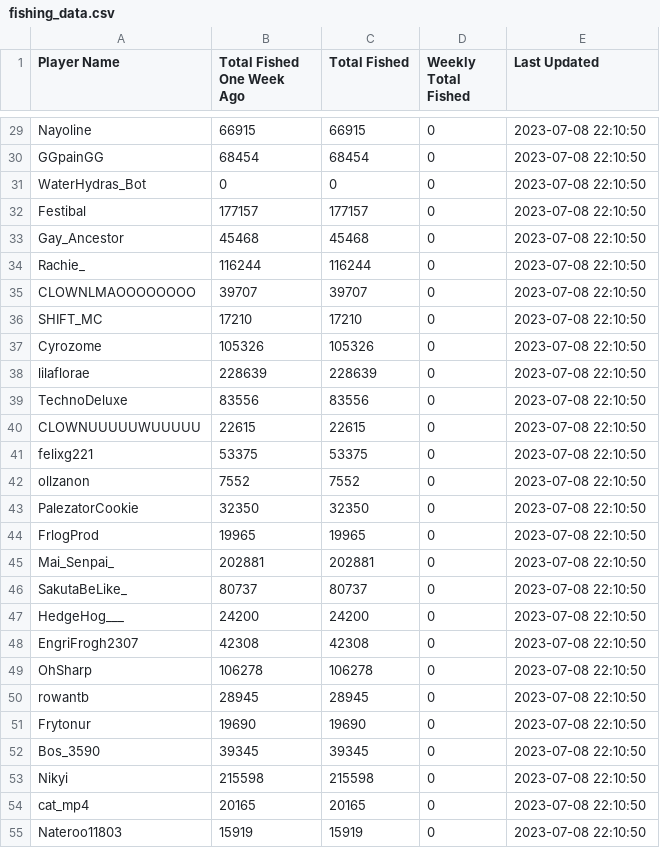
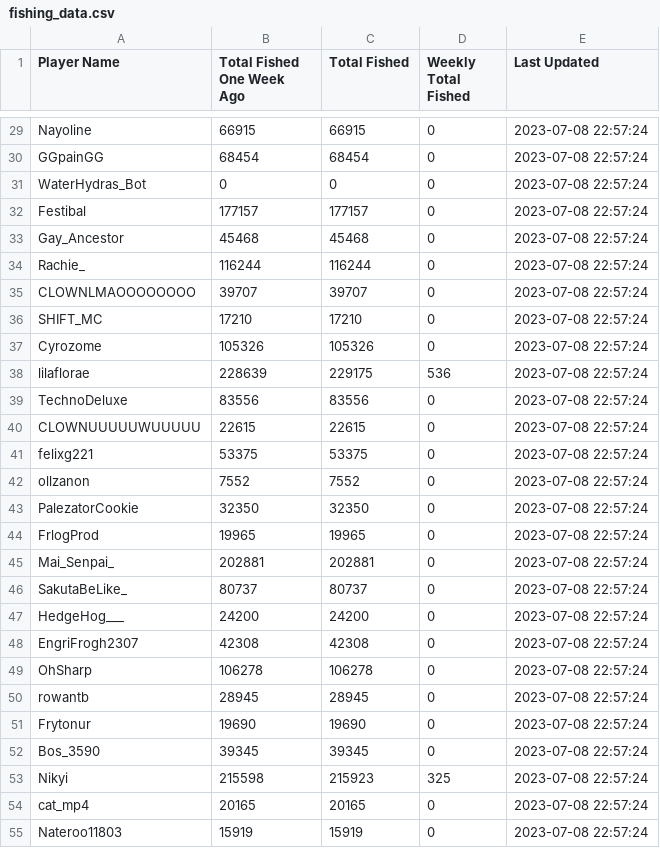
Before and after one commit to Smoothingo/FPT_Guild_Bot, a CSV file: fishing_data.csv, drawn as a sheet; only a part is shown, gaps mark what is left out; the diff covers the shown part only; the diff names each change by its address in the sheet, - before the commit and + after, or states it on an @@ line.

```diff
--- a/fishing_data.csv
+++ b/fishing_data.csv
-E29:E55 (Last Updated): 2023-07-08 22:10:50
+E29:E55 (Last Updated): 2023-07-08 22:57:24
-C38 (Total Fished): 228639
+C38 (Total Fished): 229175
-D38 (Weekly Total Fished): 0
+D38 (Weekly Total Fished): 536
-C53 (Total Fished): 215598
+C53 (Total Fished): 215923
-D53 (Weekly Total Fished): 0
+D53 (Weekly Total Fished): 325
```
Also changed, not shown: 88 edited cells elsewhere in this file.
